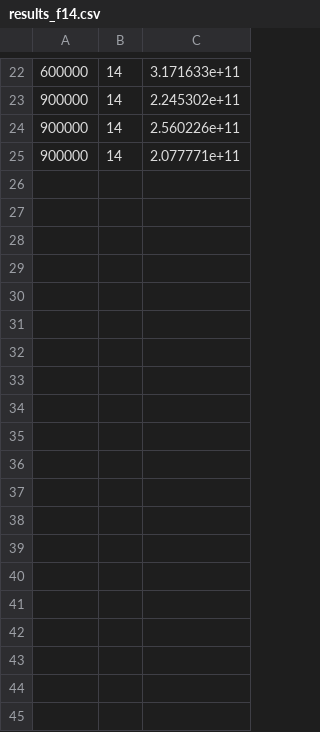
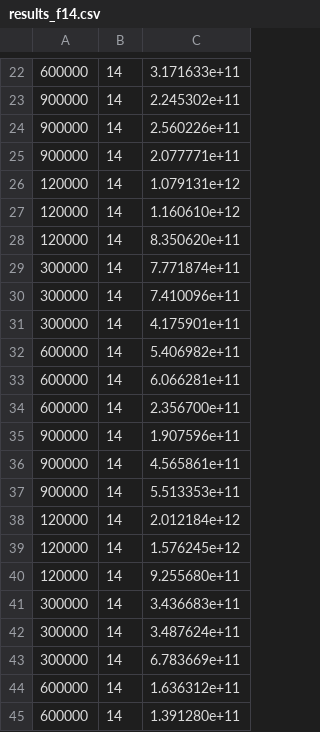
Before and after one commit to Wukong-SCUT/RL-assisted-large-scale-optimization, a CSV file: results_f14.csv, drawn as a sheet; only a part is shown, gaps mark what is left out; the diff covers the shown part only.

```diff
--- a/results_f14.csv
+++ b/results_f14.csv
@@ -25 +25,21 @@
 900000, 14, 2.077771e+11
+120000, 14, 1.079131e+12
+120000, 14, 1.160610e+12
+120000, 14, 8.350620e+11
+300000, 14, 7.771874e+11
+300000, 14, 7.410096e+11
+300000, 14, 4.175901e+11
+600000, 14, 5.406982e+11
+600000, 14, 6.066281e+11
+600000, 14, 2.356700e+11
+900000, 14, 1.907596e+11
+900000, 14, 4.565861e+11
+900000, 14, 5.513353e+11
+120000, 14, 2.012184e+12
+120000, 14, 1.576245e+12
+120000, 14, 9.255680e+11
+300000, 14, 3.436683e+11
+300000, 14, 3.487624e+11
+300000, 14, 6.783669e+11
+600000, 14, 1.636312e+11
+600000, 14, 1.391280e+11
```
Also changed, not shown: 28 added rows elsewhere in this file, results_f11.csv, results_f12.csv, 37 other files.
